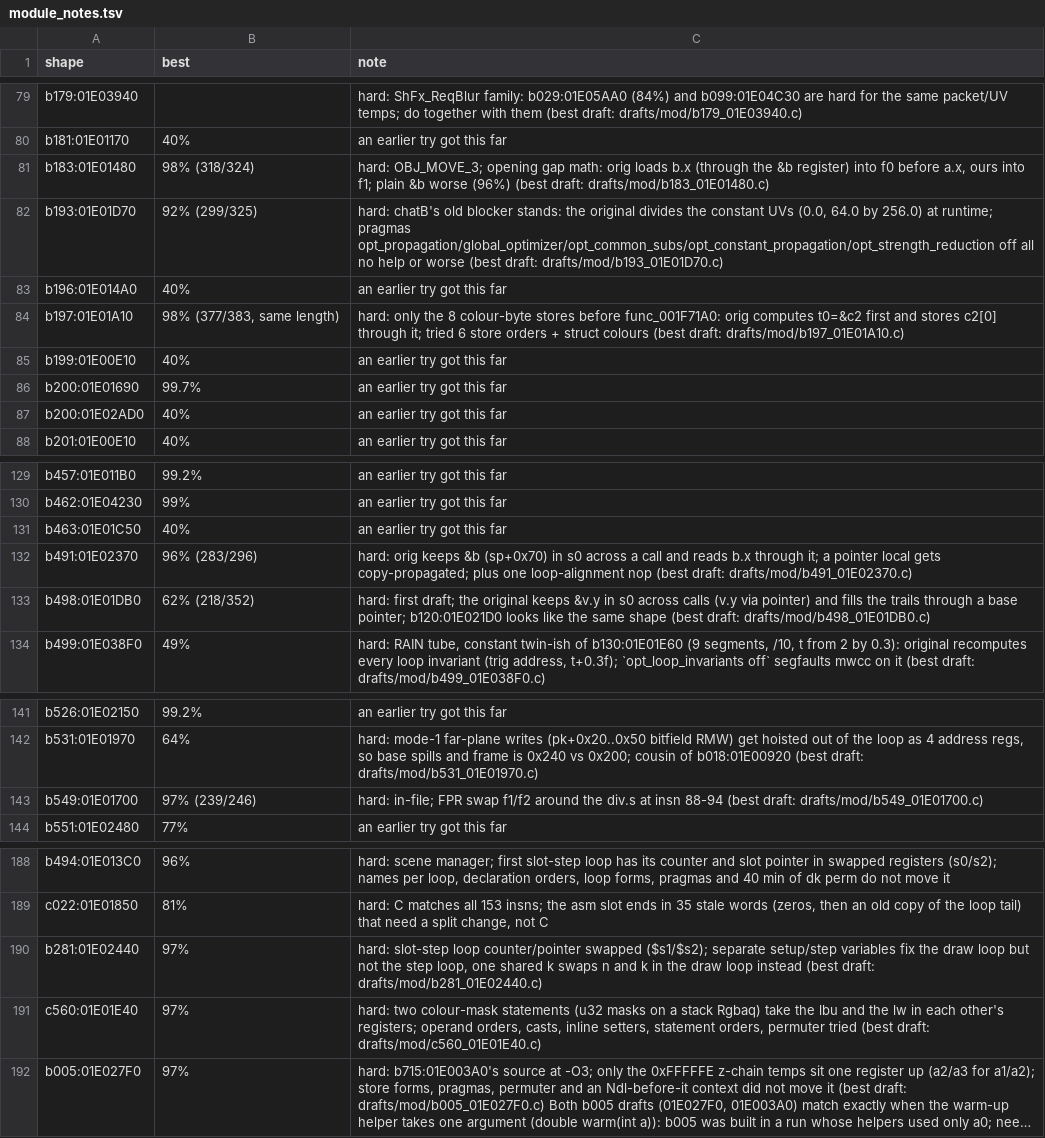
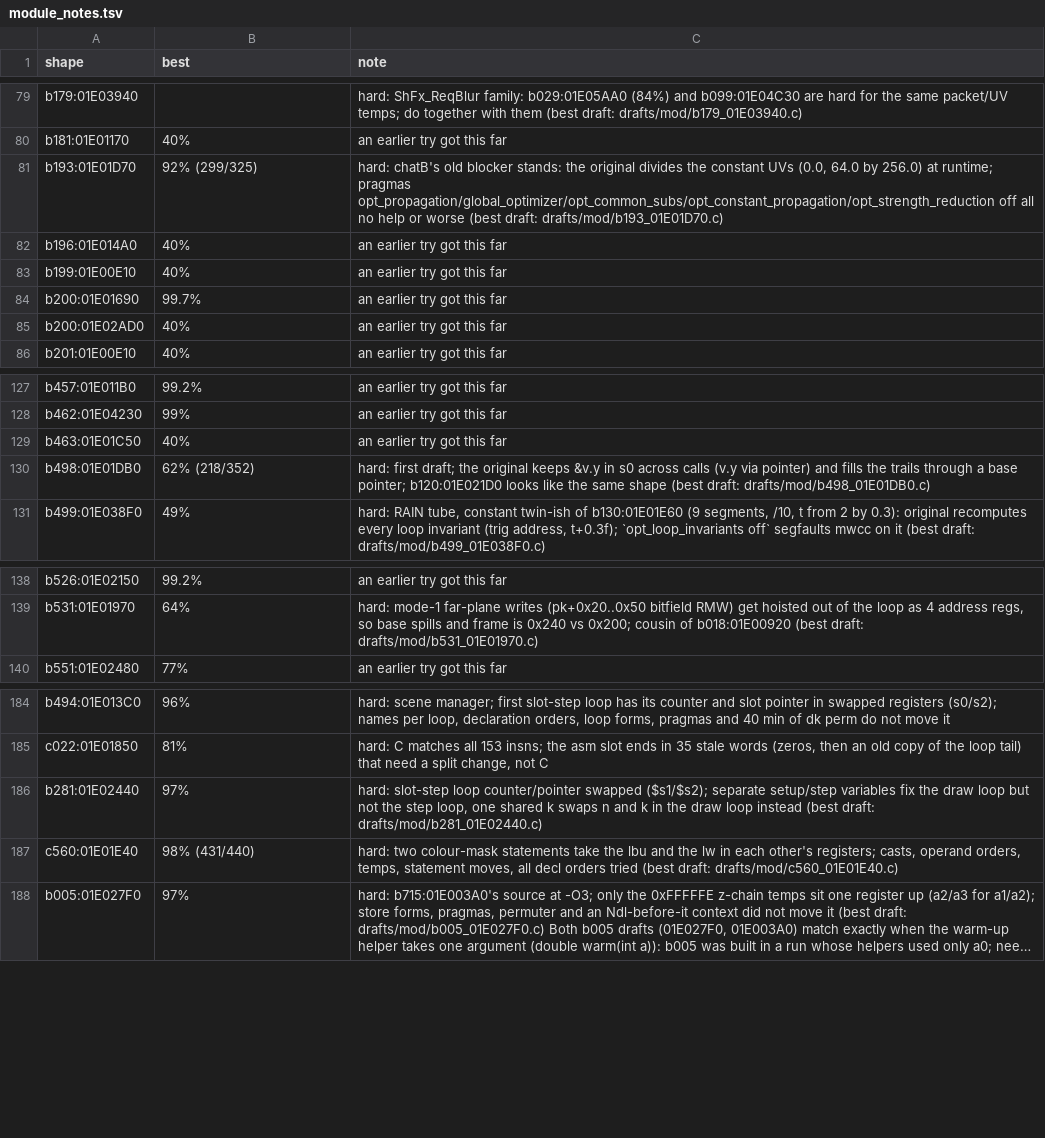
Before and after one commit to kira-502/dotr-decomp, a TSV file: config/module_notes.tsv, drawn as a sheet; only a part is shown, gaps mark what is left out; long unchanged cells end in …; removed rows and columns are numbered as before the commit, all else as after; the diff names each change by its address in the sheet, - before the commit and + after, or states it on an @@ line.

```diff
--- a/config/module_notes.tsv
+++ b/config/module_notes.tsv
-row 81: b183:01E01480 | 98% (318/324) | hard: OBJ_MOVE_3; opening gap math: orig loads b.x (through the &b register) into f0 before a.x, ours into f1; plain &b worse (96%) (best draft: drafts/mod/b183_01E01480.c)
-row 84: b197:01E01A10 | 98% (377/383, same length) | hard: only the 8 colour-byte stores before func_001F71A0: orig computes t0=&c2 first and stores c2[0] through it; tried 6 store orders + struct colours (best draft: drafts/mod/b197_01E01A10.c)
-row 132: b491:01E02370 | 96% (283/296) | hard: orig keeps &b (sp+0x70) in s0 across a call and reads b.x through it; a pointer local gets copy-propagated; plus one loop-alignment nop (best draft: drafts/mod/b491_01E02370.c)
-row 143: b549:01E01700 | 97% (239/246) | hard: in-file; FPR swap f1/f2 around the div.s at insn 88-94 (best draft: drafts/mod/b549_01E01700.c)
-B187 (best): 97%
+B187 (best): 98% (431/440)
-C187 (note): …colour-mask statements (u32 masks on a stack Rgbaq) take the lbu and the lw in each other's registers; operand orders, casts, inline setters, statement orders, permuter tried (best…
+C187 (note): …colour-mask statements take the lbu and the lw in each other's registers; casts, operand orders, temps, statement moves, all decl orders tried (best…
```
Also changed, not shown: 6 other files.
